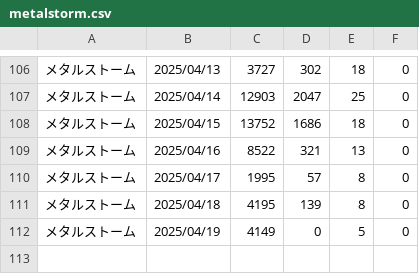
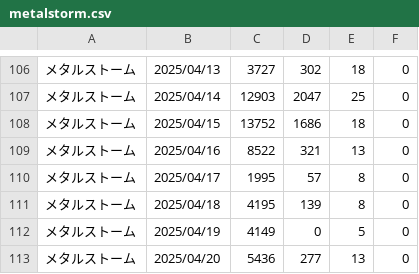
Before and after one commit to iwakiridrcm/youtube-find, a CSV file: metalstorm/metalstorm.csv, drawn as a sheet; only a part is shown, gaps mark what is left out; the diff names each change by its address in the sheet, - before the commit and + after, or states it on an @@ line.

```diff
--- a/metalstorm/metalstorm.csv
+++ b/metalstorm/metalstorm.csv
+row 113: メタルストーム | 2025/04/20 | 5436 | 277 | 13 | 0
```
Also changed, not shown: gakumasu/gakumasu.csv, girlsfrontline2exilium/girlsfrontline2exilium.csv, 13 other files.
